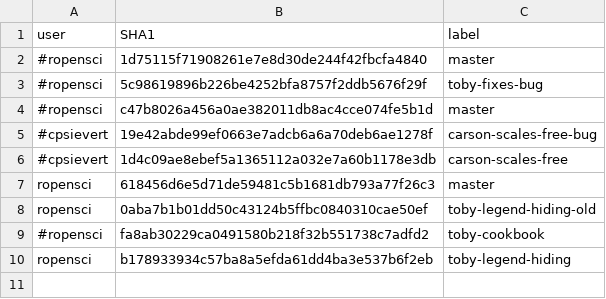
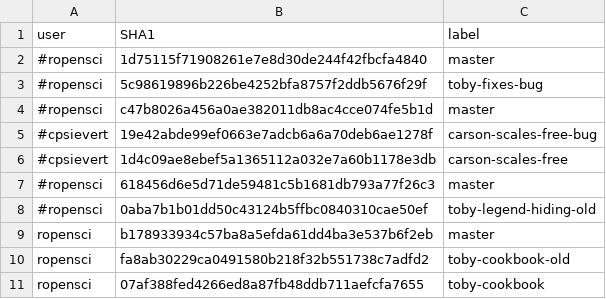
Before and after one commit to ropensci-archive/plotly-test-table, a CSV file: code_commits.csv, drawn as a sheet.

Commit message:
download log and errors in test table

```diff
--- a/code_commits.csv
+++ b/code_commits.csv
@@ -6,5 +6,6 @@ user,SHA1,label
 #cpsievert,1d4c09ae8ebef5a1365112a032e7a60b1178e3db,carson-scales-free
-ropensci,618456d6e5d71de59481c5b1681db793a77f26c3,master
-ropensci,0aba7b1b01dd50c43124b5ffbc0840310cae50ef,toby-legend-hiding-old
-#ropensci,fa8ab30229ca0491580b218f32b551738c7adfd2,toby-cookbook
-ropensci,b178933934c57ba8a5efda61dd4ba3e537b6f2eb,toby-legend-hiding
+#ropensci,618456d6e5d71de59481c5b1681db793a77f26c3,master
+#ropensci,0aba7b1b01dd50c43124b5ffbc0840310cae50ef,toby-legend-hiding-old
+ropensci,b178933934c57ba8a5efda61dd4ba3e537b6f2eb,master
+ropensci,fa8ab30229ca0491580b218f32b551738c7adfd2,toby-cookbook-old
+ropensci,07af388fed4266ed8a87fb48ddb711aefcfa7655,toby-cookbook
```
Also changed, not shown: 50 other files.
